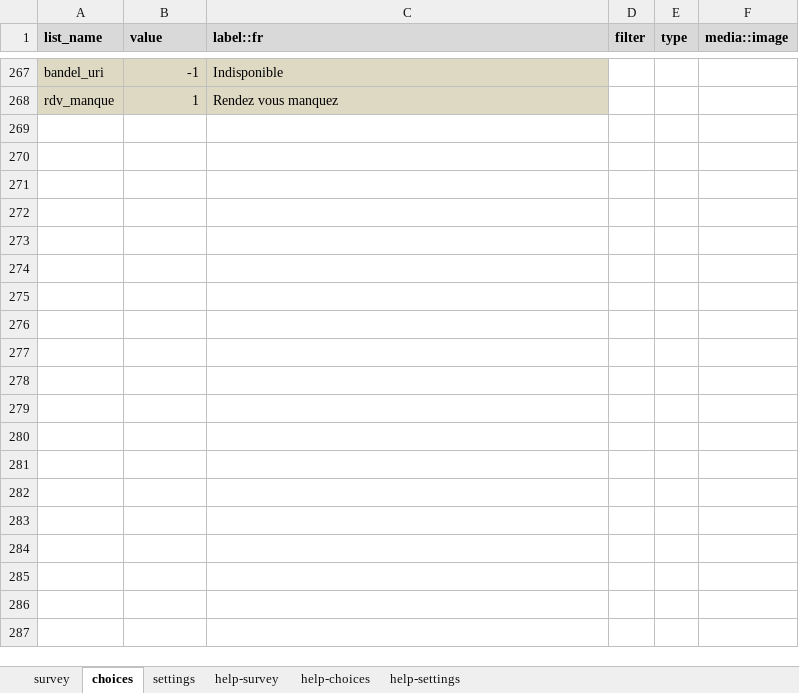
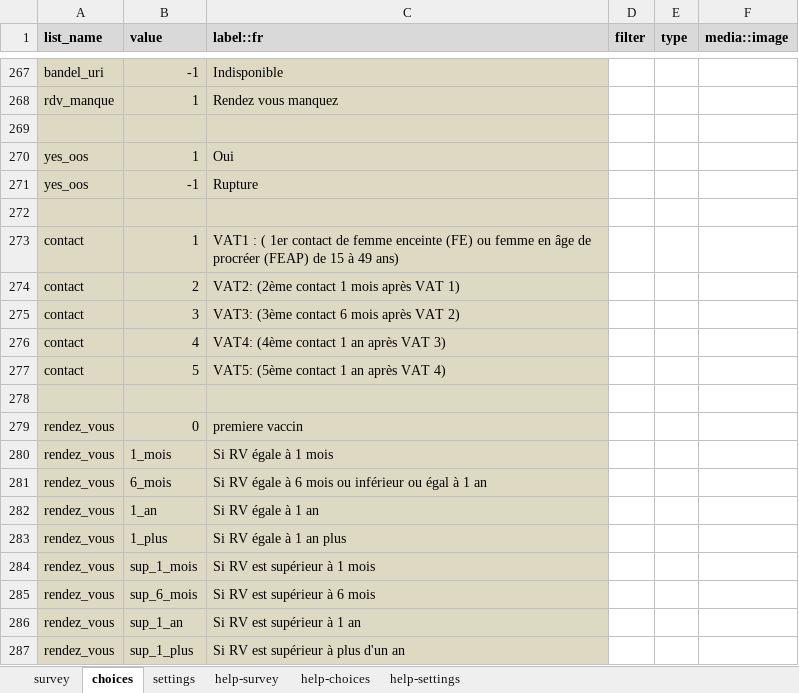
Before and after one commit to SwissTPH/cdss_tchad, an Excel workbook: forms/app/cpn.xlsx, sheet choices, drawn as a sheet; only a part is shown, gaps mark what is left out; values as stored, in another font and other column widths than the file's, no borders; conditional formats and table styles not drawn; the diff covers the shown part only; the diff names each change by its address in the sheet, - before the commit and + after, or states it on an @@ line.

```diff
--- a/forms/app/cpn.xlsx (sheet choices)
+++ b/forms/app/cpn.xlsx (sheet choices)
+row 269: (empty)
+row 270: yes_oos | 1 | Oui
+row 271: yes_oos | -1 | Rupture
+row 272: (empty)
+row 273: contact | 1 | VAT1 : ( 1er contact de femme enceinte (FE) ou femme en âge de procréer (FEAP) de 15 à 49 ans)
+row 274: contact | 2 | VAT2: (2ème contact 1 mois après VAT 1)
+row 275: contact | 3 | VAT3: (3ème contact 6 mois après VAT 2)
+row 276: contact | 4 | VAT4: (4ème contact 1 an après VAT 3)
+row 277: contact | 5 | VAT5: (5ème contact 1 an après VAT 4)
+row 278: (empty)
+row 279: rendez_vous | 0 | premiere vaccin
+row 280: rendez_vous | 1_mois | Si RV égale à 1 mois
+row 281: rendez_vous | 6_mois | Si RV égale à 6 mois ou inférieur ou égal à 1 an
+row 282: rendez_vous | 1_an | Si RV égale à 1 an
+row 283: rendez_vous | 1_plus | Si RV égale à 1 an plus
+row 284: rendez_vous | sup_1_mois | Si RV est supérieur à 1 mois
+row 285: rendez_vous | sup_6_mois | Si RV est supérieur à 6 mois
+row 286: rendez_vous | sup_1_an | Si RV est supérieur à 1 an
+row 287: rendez_vous | sup_1_plus | Si RV est supérieur à plus d'un an
```
Also changed, not shown: 12 added rows elsewhere in this sheet, sheet survey, sheet settings, forms/app/adult.xlsx, forms/app/pev_enfant.xlsx, 41 other files.
